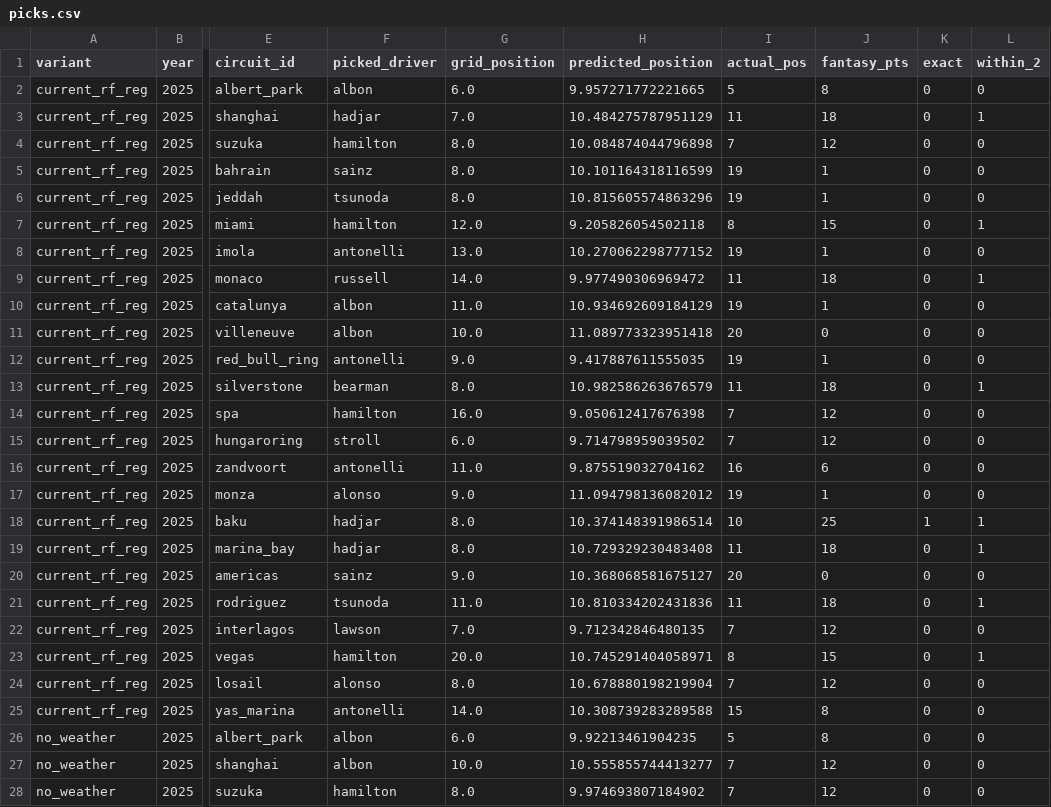
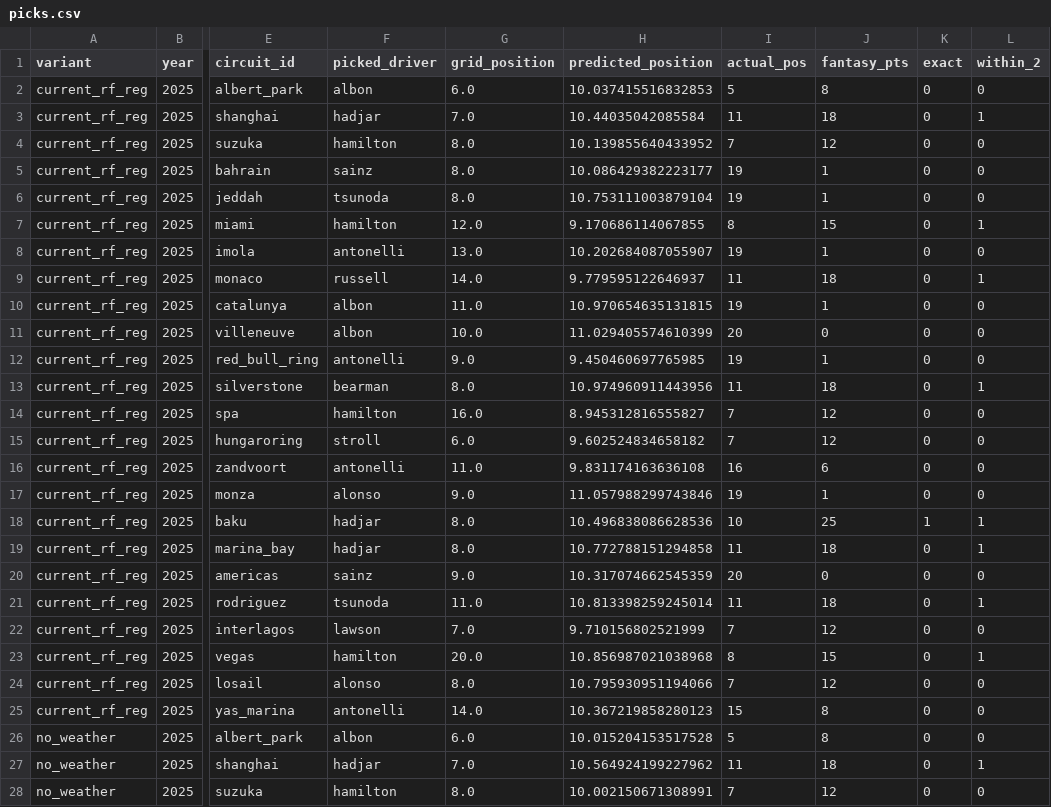
Before and after one commit to jhester599/F1-p10-2026, a CSV file: results/v10_rf_reg_subspace/picks.csv, drawn as a sheet; only a part is shown, gaps mark what is left out; the diff covers the shown part only; the diff names each change by its address in the sheet, - before the commit and + after, or states it on an @@ line.

Commit message:
Refresh leakage-safe circuit chaos data (#50)
Co-authored-by: jhester599 <jhester599@users.noreply.github.com>

```diff
--- a/results/v10_rf_reg_subspace/picks.csv
+++ b/results/v10_rf_reg_subspace/picks.csv
-H2 (predicted_position): 9.957271772221665
+H2 (predicted_position): 10.037415516832853
-H3 (predicted_position): 10.484275787951129
+H3 (predicted_position): 10.44035042085584
-H4 (predicted_position): 10.084874044796898
+H4 (predicted_position): 10.139855640433952
-H5 (predicted_position): 10.101164318116599
+H5 (predicted_position): 10.086429382223177
-H6 (predicted_position): 10.815605574863296
+H6 (predicted_position): 10.753111003879104
-H7 (predicted_position): 9.205826054502118
+H7 (predicted_position): 9.170686114067855
-H8 (predicted_position): 10.270062298777152
+H8 (predicted_position): 10.202684087055907
-H9 (predicted_position): 9.977490306969472
+H9 (predicted_position): 9.779595122646937
-H10 (predicted_position): 10.934692609184129
+H10 (predicted_position): 10.970654635131815
-H11 (predicted_position): 11.089773323951418
+H11 (predicted_position): 11.029405574610399
-H12 (predicted_position): 9.417887611555035
+H12 (predicted_position): 9.450460697765985
-H13 (predicted_position): 10.982586263676579
+H13 (predicted_position): 10.974960911443956
-H14 (predicted_position): 9.050612417676398
+H14 (predicted_position): 8.945312816555827
-H15 (predicted_position): 9.714798959039502
+H15 (predicted_position): 9.602524834658182
-H16 (predicted_position): 9.875519032704162
+H16 (predicted_position): 9.831174163636108
-H17 (predicted_position): 11.094798136082012
+H17 (predicted_position): 11.057988299743846
-H18 (predicted_position): 10.374148391986514
+H18 (predicted_position): 10.496838086628536
-H19 (predicted_position): 10.729329230483408
+H19 (predicted_position): 10.772788151294858
-H20 (predicted_position): 10.368068581675127
+H20 (predicted_position): 10.317074662545359
-H21 (predicted_position): 10.810334202431836
+H21 (predicted_position): 10.813398259245014
-H22 (predicted_position): 9.712342846480135
+H22 (predicted_position): 9.710156802521999
-H23 (predicted_position): 10.745291404058971
+H23 (predicted_position): 10.856987021038968
-H24 (predicted_position): 10.678880198219904
+H24 (predicted_position): 10.795930951194066
-H25 (predicted_position): 10.308739283289588
+H25 (predicted_position): 10.367219858280123
-H26 (predicted_position): 9.92213461904235
+H26 (predicted_position): 10.015204153517528
-F27 (picked_driver): albon
+F27 (picked_driver): hadjar
-G27 (grid_position): 10.0
+G27 (grid_position): 7.0
-H27 (predicted_position): 10.555855744413277
+H27 (predicted_position): 10.564924199227962
-I27 (actual_pos): 7
+I27 (actual_pos): 11
-J27 (fantasy_pts): 12
+J27 (fantasy_pts): 18
-L27 (within_2): 0
+L27 (within_2): 1
-H28 (predicted_position): 9.974693807184902
+H28 (predicted_position): 10.002150671308991
```
Also changed, not shown: 68 edited cells elsewhere in this file, results/v10_rf_reg_subspace/summary.csv, 19 other files.
